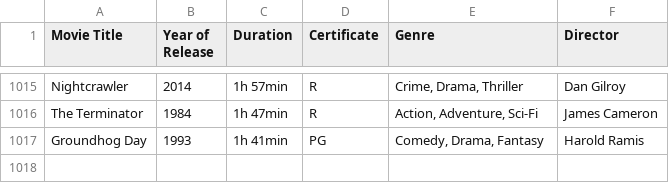
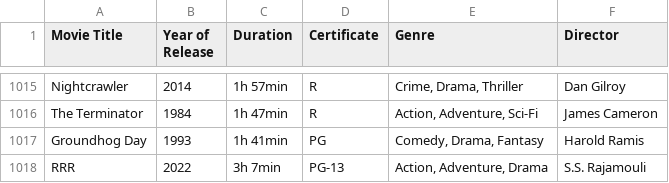
Before and after one commit to iphaic/screenle, a CSV file: data/imdb_top_films.csv, drawn as a sheet; only a part is shown, gaps mark what is left out.

```diff
--- a/data/imdb_top_films.csv
+++ b/data/imdb_top_films.csv
@@ -1017 +1017,2 @@ The Terminator,1984,1h 47min,R,"Action, Adventure, Sci-Fi",James Cameron
 Groundhog Day,1993,1h 41min,PG,"Comedy, Drama, Fantasy",Harold Ramis
+RRR,2022,3h 7min,PG-13,"Action, Adventure, Drama",S.S. Rajamouli
```
Also changed, not shown: 5 other files.
